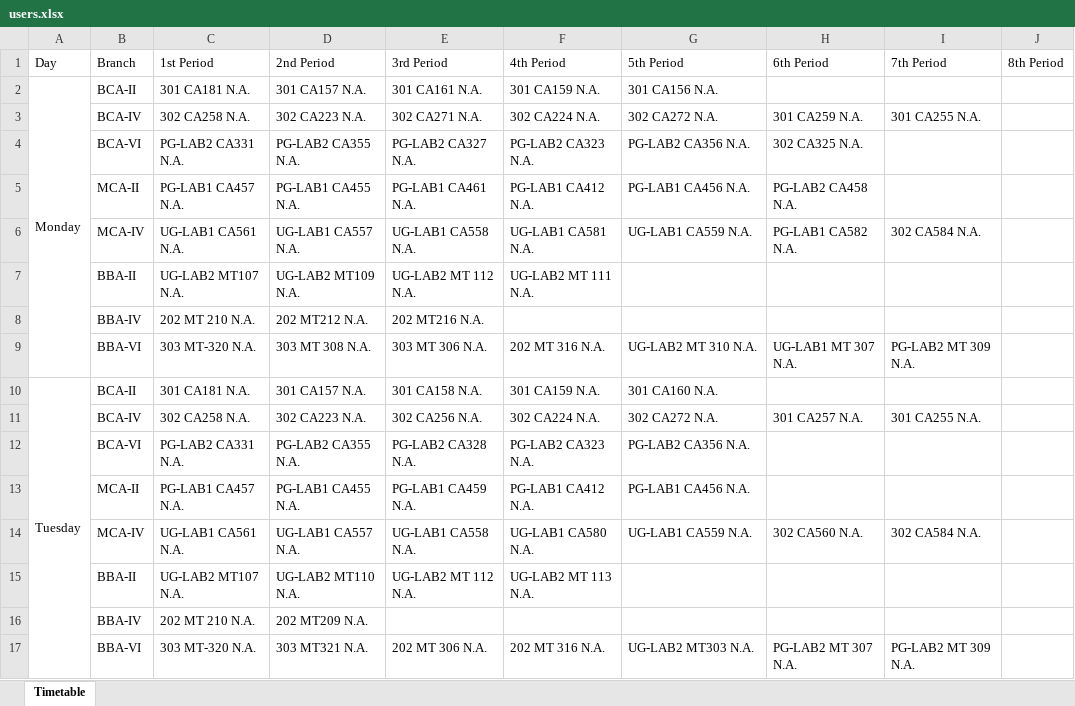
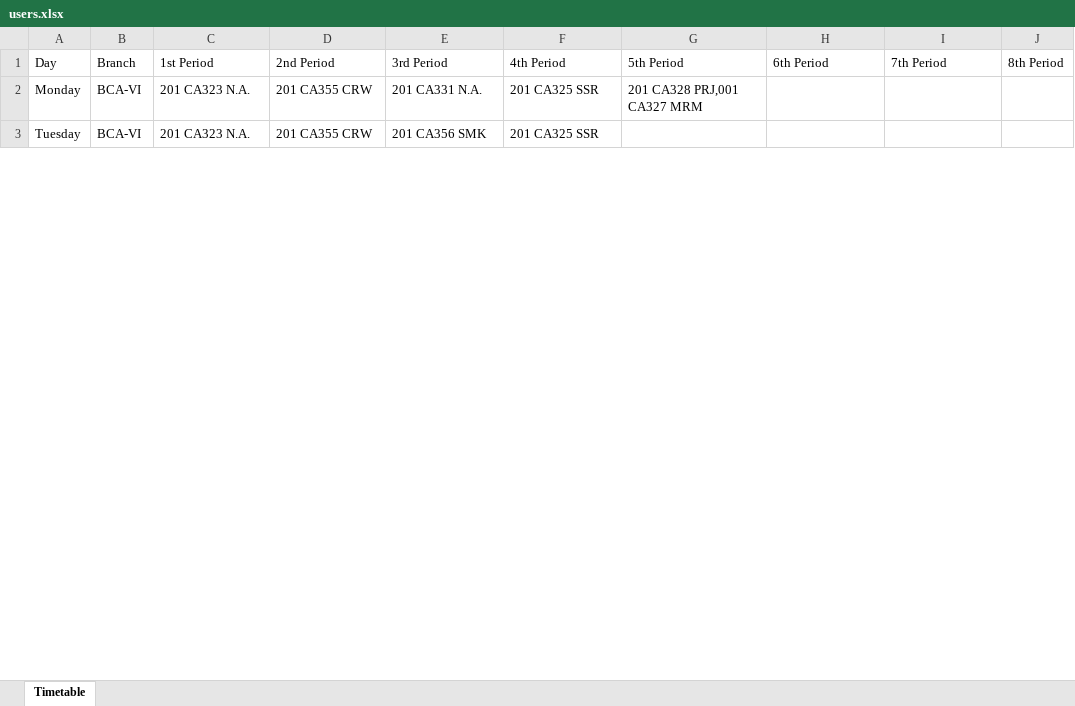
Before and after one commit to sanchitttt/timetableFinal, an Excel workbook: timetableApp/main/backend/users.xlsx, sheet Timetable, drawn as a sheet; only a part is shown; values as stored, in another font and other column widths than the file's, no borders; removed rows and columns are numbered as before the commit, all else as after; the diff covers the shown part only; the diff names each change by its address in the sheet, - before the commit and + after, or states it on an @@ line.

```diff
--- a/timetableApp/main/backend/users.xlsx (sheet Timetable)
+++ b/timetableApp/main/backend/users.xlsx (sheet Timetable)
-A2:A9 merged
-B2: BCA-II
+B2: BCA-VI
-C2: 301 CA181 N.A.
+C2: 201 CA323 N.A.
-D2: 301 CA157 N.A.
+D2: 201 CA355 CRW
-E2: 301 CA161 N.A.
+E2: 201 CA331 N.A.
-F2: 301 CA159 N.A.
+F2: 201 CA325 SSR
-G2: 301 CA156 N.A.
+G2: 201 CA328 PRJ,001 CA327 MRM
-row 3:  | BCA-IV | 302 CA258 N.A. | 302 CA223 N.A. | 302 CA271 N.A. | 302 CA224 N.A. | 302 CA272 N.A. | 301 CA259 N.A. | 301 CA255 N.A.
-row 4:  | BCA-VI | PG-LAB2 CA331 N.A. | PG-LAB2 CA355 N.A. | PG-LAB2 CA327 N.A. | PG-LAB2 CA323 N.A. | PG-LAB2 CA356 N.A. | 302 CA325 N.A.
-row 5:  | MCA-II | PG-LAB1 CA457 N.A. | PG-LAB1 CA455 N.A. | PG-LAB1 CA461 N.A. | PG-LAB1 CA412 N.A. | PG-LAB1 CA456 N.A. | PG-LAB2 CA458 N.A.
-row 6:  | MCA-IV | UG-LAB1 CA561 N.A. | UG-LAB1 CA557 N.A. | UG-LAB1 CA558 N.A. | UG-LAB1 CA581 N.A. | UG-LAB1 CA559 N.A. | PG-LAB1 CA582 N.A. | 302 CA584 N.A.
-row 7:  | BBA-II | UG-LAB2 MT107 N.A. | UG-LAB2 MT109 N.A. | UG-LAB2 MT 112 N.A. | UG-LAB2 MT 111 N.A.
-row 8:  | BBA-IV | 202 MT 210 N.A. | 202 MT212 N.A. | 202 MT216 N.A.
-row 9:  | BBA-VI | 303 MT-320 N.A. | 303 MT 308 N.A. | 303 MT 306 N.A. | 202 MT 316 N.A. | UG-LAB2 MT 310 N.A. | UG-LAB1 MT 307 N.A. | PG-LAB2 MT 309 N.A.
-A10:A17 merged
-B3: BCA-II
+B3: BCA-VI
-C3: 301 CA181 N.A.
+C3: 201 CA323 N.A.
-D3: 301 CA157 N.A.
+D3: 201 CA355 CRW
-E3: 301 CA158 N.A.
+E3: 201 CA356 SMK
-F3: 301 CA159 N.A.
+F3: 201 CA325 SSR
-G3: 301 CA160 N.A.
+G3: (empty)
-row 11:  | BCA-IV | 302 CA258 N.A. | 302 CA223 N.A. | 302 CA256 N.A. | 302 CA224 N.A. | 302 CA272 N.A. | 301 CA257 N.A. | 301 CA255 N.A.
-row 12:  | BCA-VI | PG-LAB2 CA331 N.A. | PG-LAB2 CA355 N.A. | PG-LAB2 CA328 N.A. | PG-LAB2 CA323 N.A. | PG-LAB2 CA356 N.A.
-row 13:  | MCA-II | PG-LAB1 CA457 N.A. | PG-LAB1 CA455 N.A. | PG-LAB1 CA459 N.A. | PG-LAB1 CA412 N.A. | PG-LAB1 CA456 N.A.
-row 14:  | MCA-IV | UG-LAB1 CA561 N.A. | UG-LAB1 CA557 N.A. | UG-LAB1 CA558 N.A. | UG-LAB1 CA580 N.A. | UG-LAB1 CA559 N.A. | 302 CA560 N.A. | 302 CA584 N.A.
-row 15:  | BBA-II | UG-LAB2 MT107 N.A. | UG-LAB2 MT110 N.A. | UG-LAB2 MT 112 N.A. | UG-LAB2 MT 113 N.A.
-row 16:  | BBA-IV | 202 MT 210 N.A. | 202 MT209 N.A.
-row 17:  | BBA-VI | 303 MT-320 N.A. | 303 MT321 N.A. | 202 MT 306 N.A. | 202 MT 316 N.A. | UG-LAB2 MT303 N.A. | PG-LAB2 MT 307 N.A. | PG-LAB2 MT 309 N.A.
```
Also changed, not shown: 21 removed rows, 17 edited cells and merged cells elsewhere in this sheet, 49 other files.
